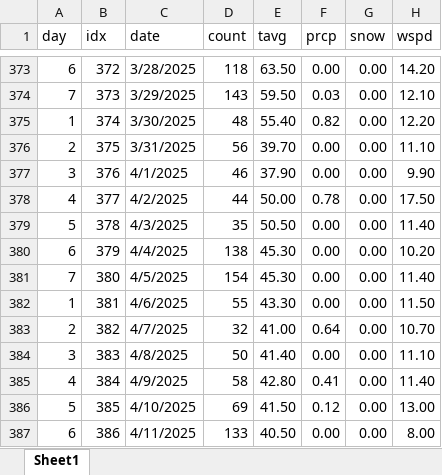
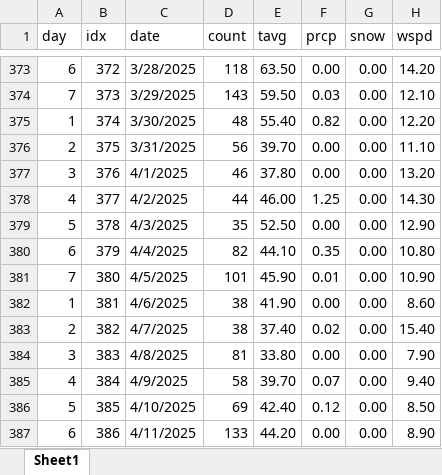
Before and after one commit to acard6/swe_dev, an Excel workbook: restaurant_analytics/data.xlsx, sheet Sheet1, drawn as a sheet; only a part is shown, gaps mark what is left out; values as stored, in another font and other column widths than the file's, no borders; the diff covers the shown part only; the diff names each change by its address in the sheet, - before the commit and + after, or states it on an @@ line.

```diff
--- a/restaurant_analytics/data.xlsx (sheet Sheet1)
+++ b/restaurant_analytics/data.xlsx (sheet Sheet1)
-E377 (tavg): 37.90
+E377 (tavg): 37.80
-H377 (wspd): 9.90
+H377 (wspd): 13.20
-E378 (tavg): 50.00
+E378 (tavg): 46.00
-F378 (prcp): 0.78
+F378 (prcp): 1.25
-H378 (wspd): 17.50
+H378 (wspd): 14.30
-E379 (tavg): 50.50
+E379 (tavg): 52.50
-H379 (wspd): 11.40
+H379 (wspd): 12.90
-D380 (count): 138
+D380 (count): 82
-E380 (tavg): 45.30
+E380 (tavg): 44.10
-F380 (prcp): 0.00
+F380 (prcp): 0.35
-H380 (wspd): 10.20
+H380 (wspd): 10.80
-D381 (count): 154
+D381 (count): 101
-E381 (tavg): 45.30
+E381 (tavg): 45.90
-F381 (prcp): 0.00
+F381 (prcp): 0.01
-H381 (wspd): 11.40
+H381 (wspd): 10.90
-D382 (count): 55
+D382 (count): 38
-E382 (tavg): 43.30
+E382 (tavg): 41.90
-H382 (wspd): 11.50
+H382 (wspd): 8.60
-D383 (count): 32
+D383 (count): 38
-E383 (tavg): 41.00
+E383 (tavg): 37.40
-F383 (prcp): 0.64
+F383 (prcp): 0.02
-H383 (wspd): 10.70
+H383 (wspd): 15.40
-D384 (count): 50
+D384 (count): 81
-E384 (tavg): 41.40
+E384 (tavg): 33.80
-H384 (wspd): 11.10
+H384 (wspd): 7.90
-E385 (tavg): 42.80
+E385 (tavg): 39.70
-F385 (prcp): 0.41
+F385 (prcp): 0.07
-H385 (wspd): 11.40
+H385 (wspd): 9.40
-E386 (tavg): 41.50
+E386 (tavg): 42.40
-H386 (wspd): 13.00
+H386 (wspd): 8.50
-E387 (tavg): 40.50
+E387 (tavg): 44.20
-H387 (wspd): 8.00
+H387 (wspd): 8.90
```
Also changed, not shown: 12 edited cells elsewhere in this sheet, 3 other files.
